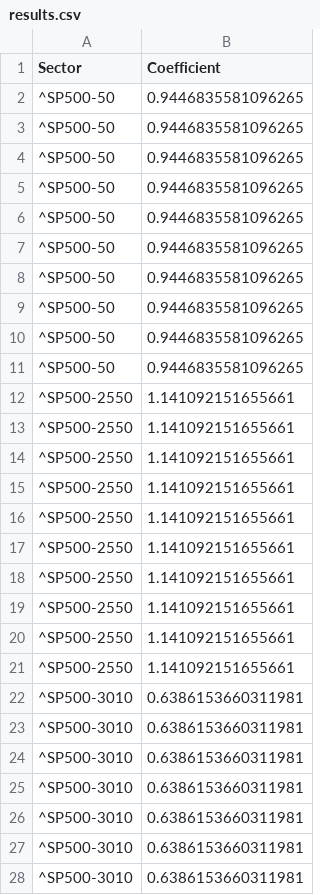
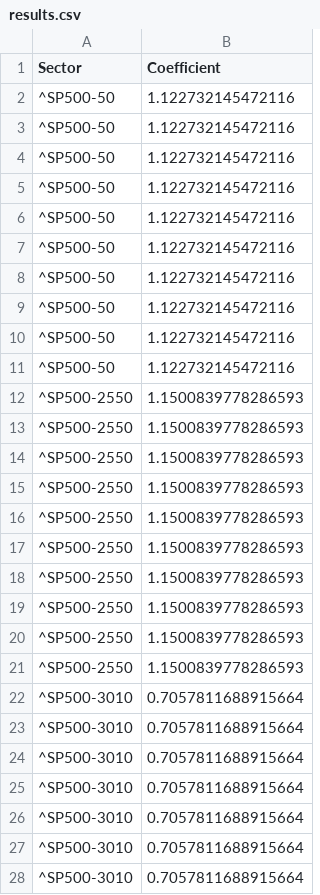
Before and after one commit to UtaHagen/PortfolioProject, a CSV file: Data/results.csv, drawn as a sheet; only a part is shown; the diff covers the shown part only.

```diff
--- a/Data/results.csv
+++ b/Data/results.csv
@@ -1,28 +1,28 @@
 Sector,Coefficient
-^SP500-50,0.9446835581096265
-^SP500-50,0.9446835581096265
-^SP500-50,0.9446835581096265
-^SP500-50,0.9446835581096265
-^SP500-50,0.9446835581096265
-^SP500-50,0.9446835581096265
-^SP500-50,0.9446835581096265
-^SP500-50,0.9446835581096265
-^SP500-50,0.9446835581096265
-^SP500-50,0.9446835581096265
-^SP500-2550,1.141092151655661
-^SP500-2550,1.141092151655661
-^SP500-2550,1.141092151655661
-^SP500-2550,1.141092151655661
-^SP500-2550,1.141092151655661
-^SP500-2550,1.141092151655661
-^SP500-2550,1.141092151655661
-^SP500-2550,1.141092151655661
-^SP500-2550,1.141092151655661
-^SP500-2550,1.141092151655661
-^SP500-3010,0.6386153660311981
-^SP500-3010,0.6386153660311981
-^SP500-3010,0.6386153660311981
-^SP500-3010,0.6386153660311981
-^SP500-3010,0.6386153660311981
-^SP500-3010,0.6386153660311981
-^SP500-3010,0.6386153660311981
+^SP500-50,1.122732145472116
+^SP500-50,1.122732145472116
+^SP500-50,1.122732145472116
+^SP500-50,1.122732145472116
+^SP500-50,1.122732145472116
+^SP500-50,1.122732145472116
+^SP500-50,1.122732145472116
+^SP500-50,1.122732145472116
+^SP500-50,1.122732145472116
+^SP500-50,1.122732145472116
+^SP500-2550,1.1500839778286593
+^SP500-2550,1.1500839778286593
+^SP500-2550,1.1500839778286593
+^SP500-2550,1.1500839778286593
+^SP500-2550,1.1500839778286593
+^SP500-2550,1.1500839778286593
+^SP500-2550,1.1500839778286593
+^SP500-2550,1.1500839778286593
+^SP500-2550,1.1500839778286593
+^SP500-2550,1.1500839778286593
+^SP500-3010,0.7057811688915664
+^SP500-3010,0.7057811688915664
+^SP500-3010,0.7057811688915664
+^SP500-3010,0.7057811688915664
+^SP500-3010,0.7057811688915664
+^SP500-3010,0.7057811688915664
+^SP500-3010,0.7057811688915664
```
Also changed, not shown: 83 edited cells elsewhere in this file, 6 other files.
